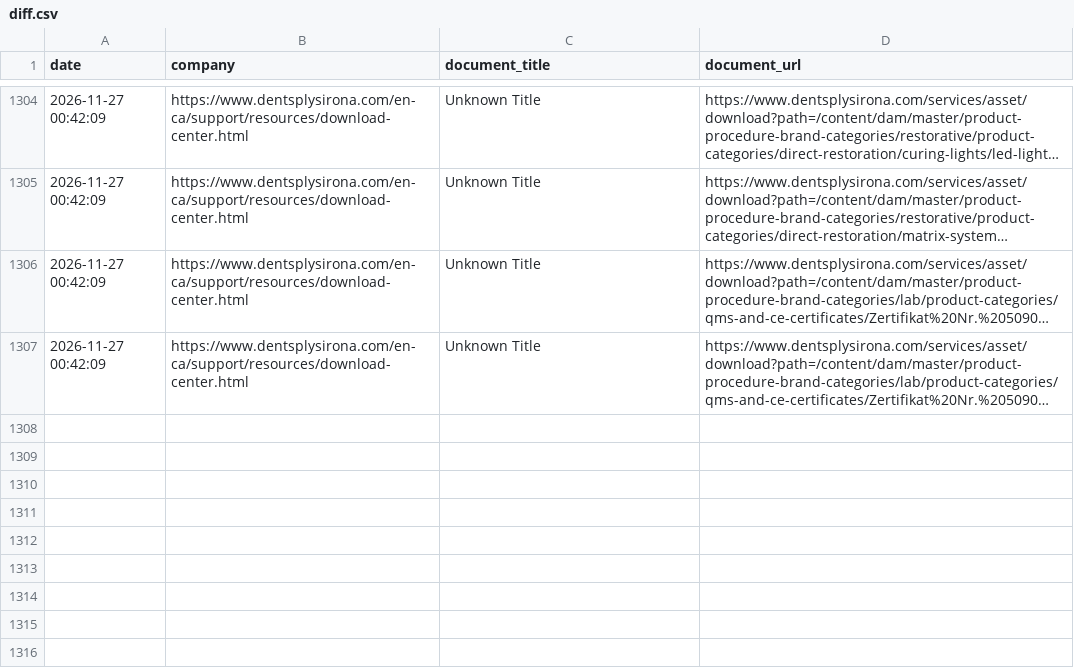
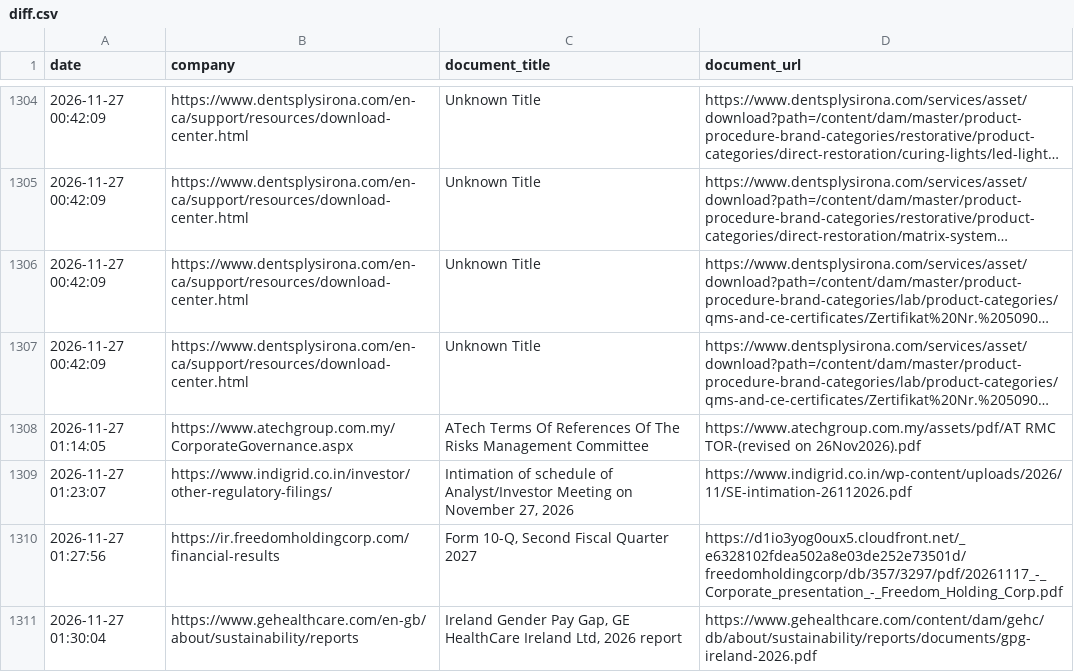
Before and after one commit to Shyamlseg/Documentmonitor1, a CSV file: diff.csv, drawn as a sheet; only a part is shown, gaps mark what is left out; long unchanged cells end in …; the diff names each change by its address in the sheet, - before the commit and + after, or states it on an @@ line.

```diff
--- a/diff.csv
+++ b/diff.csv
+row 1308: 2026-11-27 01:14:05 | https://www.atechgroup.com.my/CorporateGovernance.aspx | ATech Terms Of References Of The Risks Management Committee | https://www.atechgroup.com.my/assets/pdf/AT RMC TOR-(revised on 26Nov2026).pdf
+row 1309: 2026-11-27 01:23:07 | https://www.indigrid.co.in/investor/other-regulatory-filings/ | Intimation of schedule of Analyst/Investor Meeting on November 27, 2026 | https://www.indigrid.co.in/wp-content/uploads/2026/11/SE-intimation-26112026.pdf
+row 1310: 2026-11-27 01:27:56 | https://ir.freedomholdingcorp.com/financial-results | Form 10-Q, Second Fiscal Quarter 2027 | https://d1io3yog0oux5.cloudfront.net/_e6328102fdea502a8e03de252e73501d/freedomholdingcorp/db/357/3297/pdf/20261117_-_Corporate_presentation_-_Freedom_Holding_Corp.pdf
+row 1311: 2026-11-27 01:30:04 | https://www.gehealthcare.com/en-gb/about/sustainability/reports | Ireland Gender Pay Gap, GE HealthCare Ireland Ltd, 2026 report | https://www.gehealthcare.com/content/dam/gehc/db/about/sustainability/reports/documents/gpg-ireland-2026.pdf
```
Also changed, not shown: run_summary_master.csv, url_status.csv, 5 other files.
